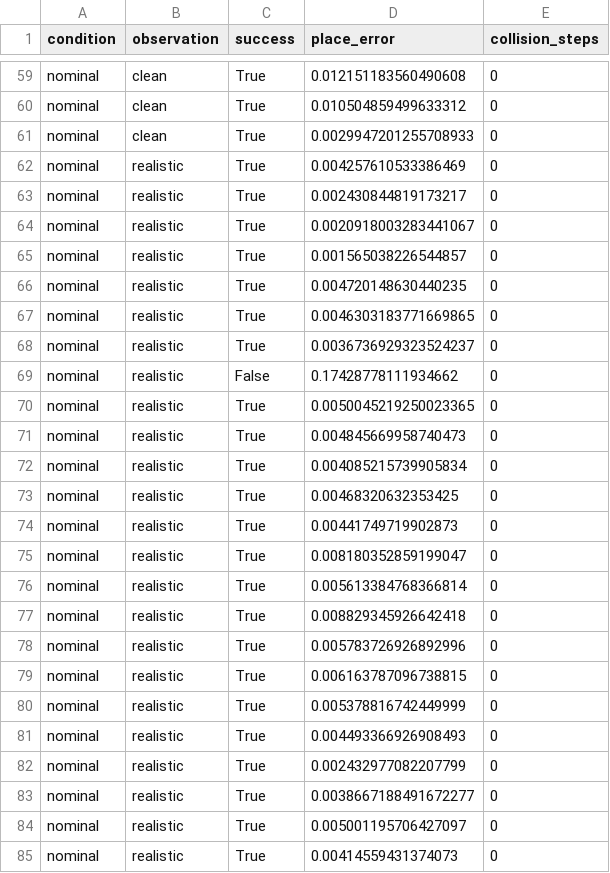
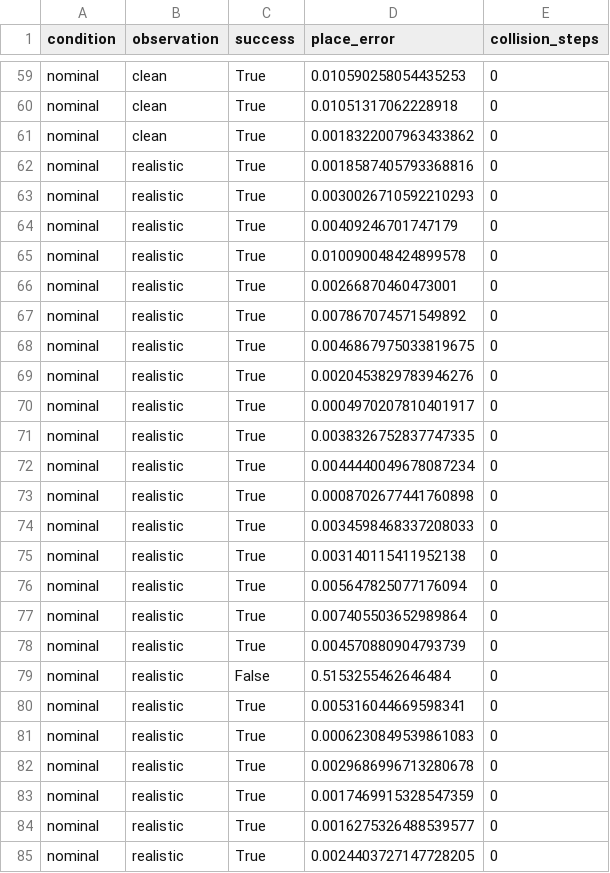
Before and after one commit to elouansalaun/Robotic_arm_rl_wm, a CSV file: results/perception/closed_loop.csv, drawn as a sheet; only a part is shown, gaps mark what is left out; the diff covers the shown part only; the diff names each change by its address in the sheet, - before the commit and + after, or states it on an @@ line.

```diff
--- a/results/perception/closed_loop.csv
+++ b/results/perception/closed_loop.csv
-D59 (place_error): 0.012151183560490608
+D59 (place_error): 0.010590258054435253
-D60 (place_error): 0.010504859499633312
+D60 (place_error): 0.01051317062228918
-D61 (place_error): 0.0029947201255708933
+D61 (place_error): 0.0018322007963433862
-D62 (place_error): 0.004257610533386469
+D62 (place_error): 0.0018587405793368816
-D63 (place_error): 0.002430844819173217
+D63 (place_error): 0.0030026710592210293
-D64 (place_error): 0.0020918003283441067
+D64 (place_error): 0.00409246701747179
-D65 (place_error): 0.001565038226544857
+D65 (place_error): 0.010090048424899578
-D66 (place_error): 0.004720148630440235
+D66 (place_error): 0.00266870460473001
-D67 (place_error): 0.0046303183771669865
+D67 (place_error): 0.007867074571549892
-D68 (place_error): 0.0036736929323524237
+D68 (place_error): 0.0046867975033819675
-C69 (success): False
+C69 (success): True
-D69 (place_error): 0.17428778111934662
+D69 (place_error): 0.0020453829783946276
-D70 (place_error): 0.0050045219250023365
+D70 (place_error): 0.0004970207810401917
-D71 (place_error): 0.004845669958740473
+D71 (place_error): 0.0038326752837747335
-D72 (place_error): 0.004085215739905834
+D72 (place_error): 0.0044440049678087234
-D73 (place_error): 0.00468320632353425
+D73 (place_error): 0.0008702677441760898
-D74 (place_error): 0.00441749719902873
+D74 (place_error): 0.0034598468337208033
-D75 (place_error): 0.008180352859199047
+D75 (place_error): 0.003140115411952138
-D76 (place_error): 0.005613384768366814
+D76 (place_error): 0.005647825077176094
-D77 (place_error): 0.008829345926642418
+D77 (place_error): 0.007405503652989864
-D78 (place_error): 0.005783726926892996
+D78 (place_error): 0.004570880904793739
-C79 (success): True
+C79 (success): False
-D79 (place_error): 0.006163787096738815
+D79 (place_error): 0.5153255462646484
-D80 (place_error): 0.005378816742449999
+D80 (place_error): 0.005316044669598341
-D81 (place_error): 0.004493366926908493
+D81 (place_error): 0.0006230849539861083
-D82 (place_error): 0.002432977082207799
+D82 (place_error): 0.0029686996713280678
-D83 (place_error): 0.0038667188491672277
+D83 (place_error): 0.0017469915328547359
-D84 (place_error): 0.005001195706427097
+D84 (place_error): 0.0016275326488539577
-D85 (place_error): 0.00414559431374073
+D85 (place_error): 0.0024403727147728205
```
Also changed, not shown: 134 edited cells elsewhere in this file, results/benchmark/ground_truth/summary.csv, results/perception/closed_loop_summary.csv, 24 other files.
